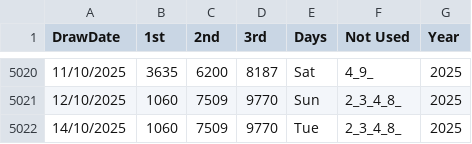
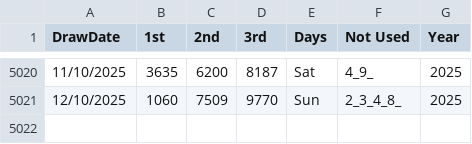
Before and after one commit to apiusage/sg-4d-json, a CSV file: 4d_results.csv, drawn as a sheet; only a part is shown, gaps mark what is left out; the diff names each change by its address in the sheet, - before the commit and + after, or states it on an @@ line.

Commit message:
Add files via upload

```diff
--- a/4d_results.csv
+++ b/4d_results.csv
-row 5022: 14/10/2025 | 1060 | 7509 | 9770 | Tue | 2_3_4_8_ | 2025
```
